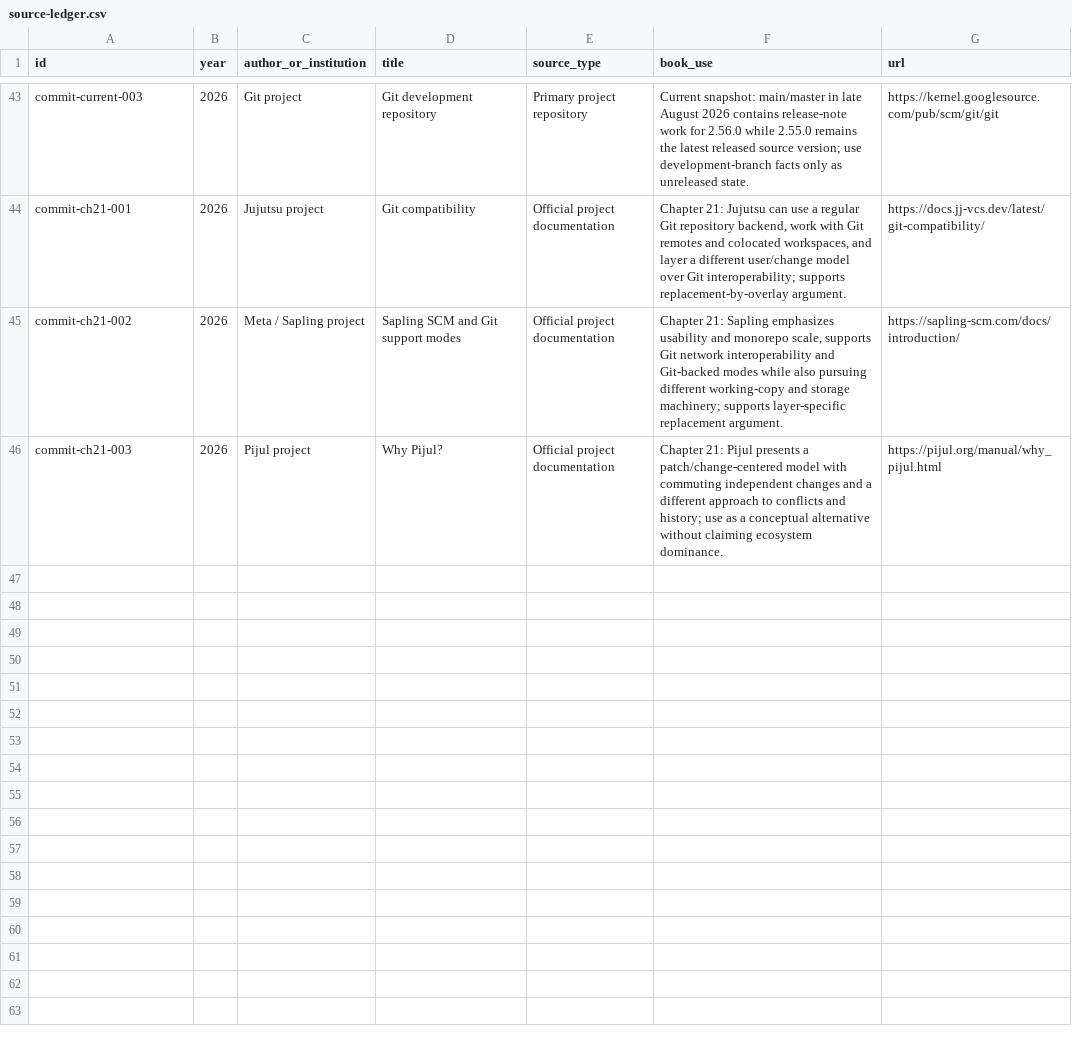
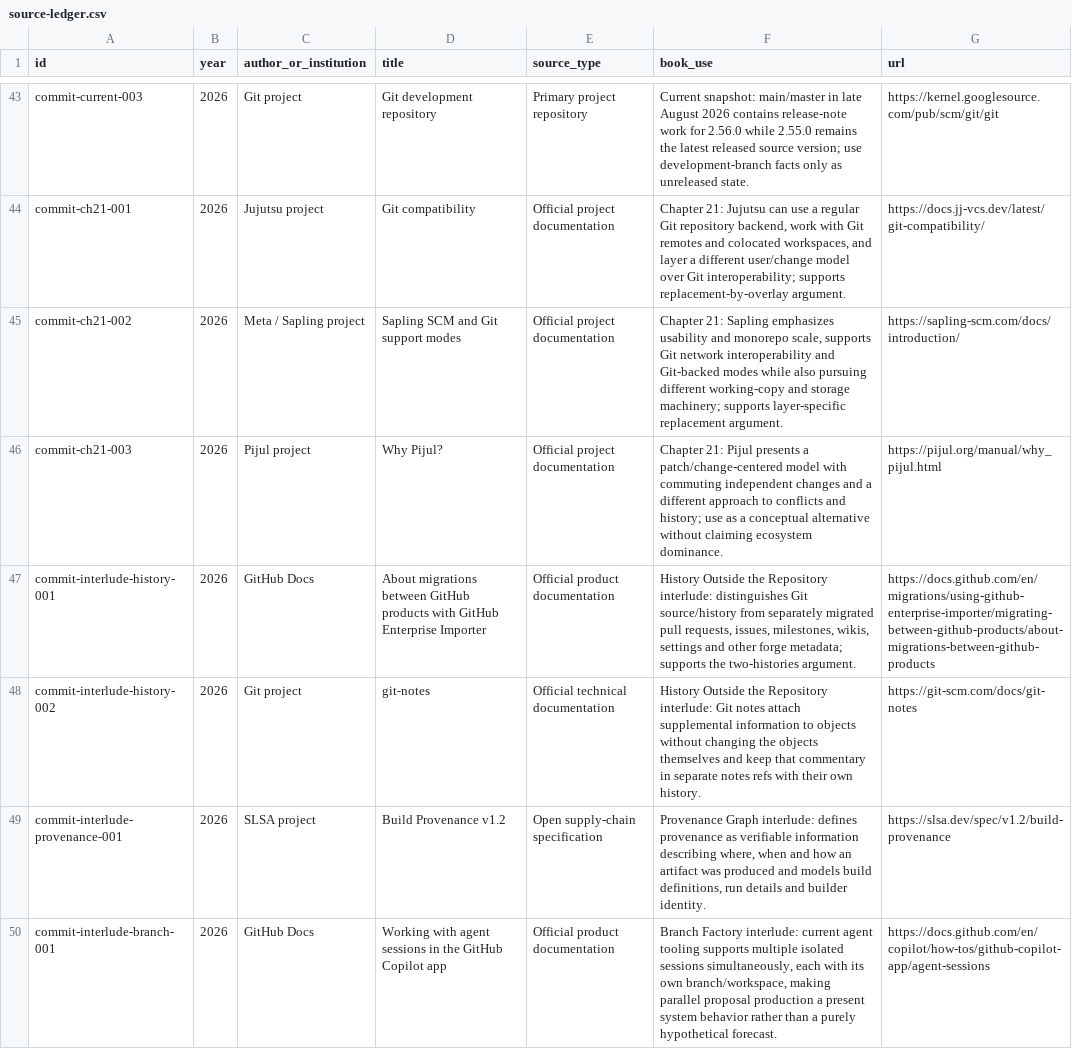
Before and after one commit to Svyable/desk, a CSV file: books/commit/research/source-ledger.csv, drawn as a sheet; only a part is shown, gaps mark what is left out; the diff covers the shown part only; the diff names each change by its address in the sheet, - before the commit and + after, or states it on an @@ line.

Commit message:
Freeze Commit first edition for publication
Expand Sven Hardy Benson's Commit with four source-backed publication interludes, refresh current Git ecosystem claims, and freeze the first-edition Desk candidate for release to Shelf.

```diff
--- a/books/commit/research/source-ledger.csv
+++ b/books/commit/research/source-ledger.csv
+row 47: commit-interlude-history-001 | 2026 | GitHub Docs | About migrations between GitHub products with GitHub Enterprise Importer | Official product documentation | History Outside the Repository interlude: distinguishes Git source/history from separately migrated pull requests, issues, milestones, wikis, settings and other forge metadata; supports the two-histories argument. | https://docs.github.com/en/migrations/using-github-enterprise-importer/migrating-between-github-products/about-migrations-between-github-products
+row 48: commit-interlude-history-002 | 2026 | Git project | git-notes | Official technical documentation | History Outside the Repository interlude: Git notes attach supplemental information to objects without changing the objects themselves and keep that commentary in separate notes refs with their own history. | https://git-scm.com/docs/git-notes
+row 49: commit-interlude-provenance-001 | 2026 | SLSA project | Build Provenance v1.2 | Open supply-chain specification | Provenance Graph interlude: defines provenance as verifiable information describing where, when and how an artifact was produced and models build definitions, run details and builder identity. | https://slsa.dev/spec/v1.2/build-provenance
+row 50: commit-interlude-branch-001 | 2026 | GitHub Docs | Working with agent sessions in the GitHub Copilot app | Official product documentation | Branch Factory interlude: current agent tooling supports multiple isolated sessions simultaneously, each with its own branch/workspace, making parallel proposal production a present system behavior rather than a purely hypothetical forecast. | https://docs.github.com/en/copilot/how-tos/github-copilot-app/agent-sessions
```
Also changed, not shown: 3 added rows and 2 edited cells elsewhere in this file, 6 other files.
